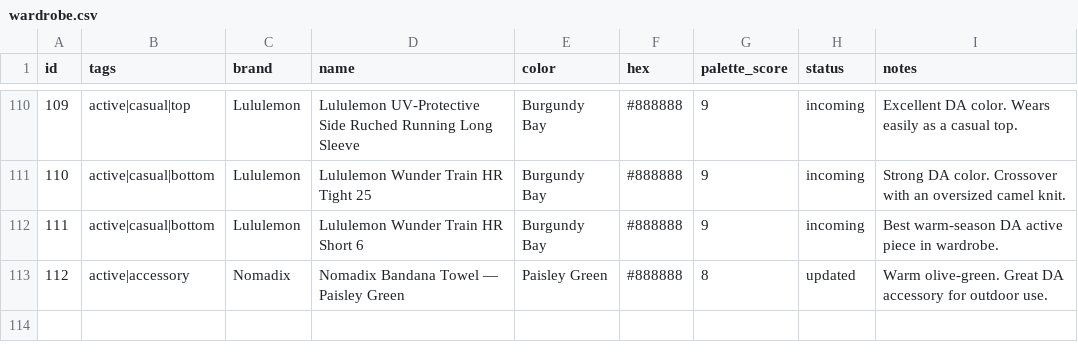
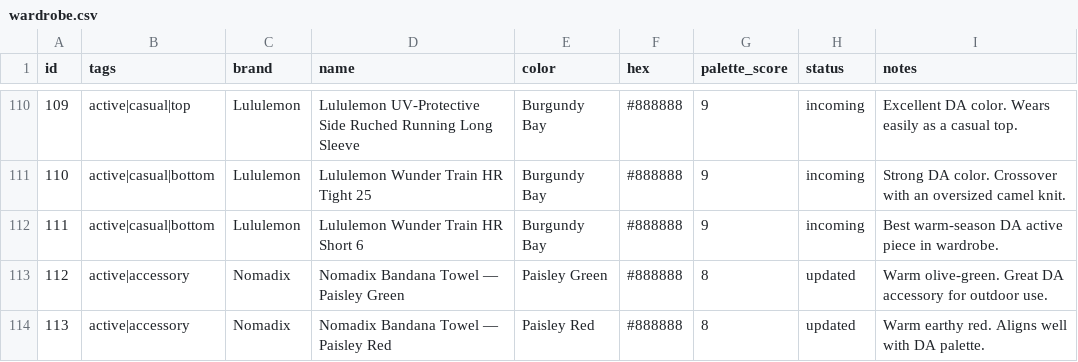
Before and after one commit to nmillere/wardrobe, a CSV file: wardrobe.csv, drawn as a sheet; only a part is shown, gaps mark what is left out; the diff names each change by its address in the sheet, - before the commit and + after, or states it on an @@ line.

Commit message:
Add Nomadix Bandana Towel — Paisley Red to wardrobe via MCP

```diff
--- a/wardrobe.csv
+++ b/wardrobe.csv
+row 114: 113 | active|accessory | Nomadix | Nomadix Bandana Towel — Paisley Red | Paisley Red | #888888 | 8 | updated | Warm earthy red. Aligns well with DA palette.
```
